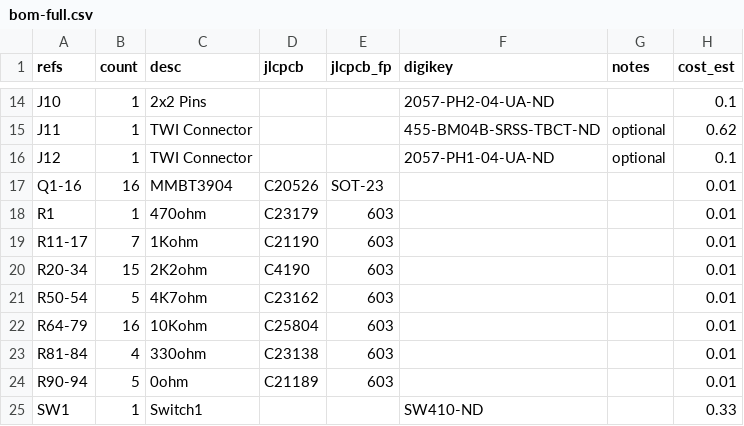
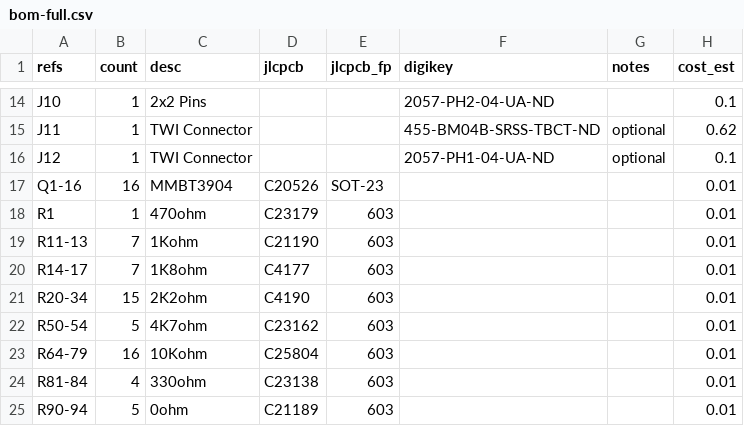
Before and after one commit to saybur/hootswitch, a CSV file: hardware/bom-full.csv, drawn as a sheet; only a part is shown, gaps mark what is left out; the shorter side is filled out with more unchanged rows.

```diff
--- a/hardware/bom-full.csv
+++ b/hardware/bom-full.csv
@@ -18,3 +18,4 @@ Q1-16,16,MMBT3904,C20526,SOT-23,,,0.01
 R1,1,470ohm,C23179,603,,,0.01
-R11-17,7,1Kohm,C21190,603,,,0.01
+R11-13,7,1Kohm,C21190,603,,,0.01
+R14-17,7,1K8ohm,C4177,603,,,0.01
 R20-34,15,2K2ohm,C4190,603,,,0.01
```
Also changed, not shown: hardware/bom-manufacturing.csv, hardware/gerbers/hootswitch-top-pos.csv, 2 other files.
